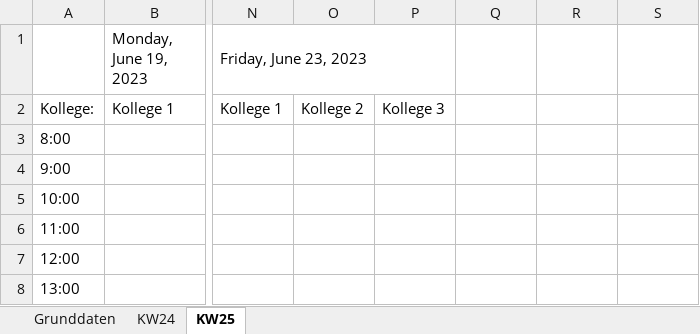
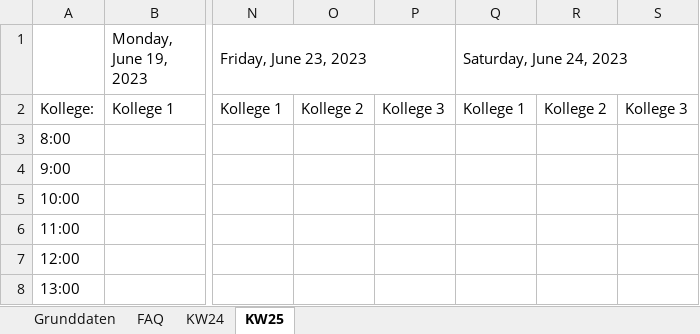
Before and after one commit to privet56/ng2Goodies, an Excel workbook: cheatsheets/xlsx/BehandlungenProKWMitGrunddaten4Excel2016.xlsx, sheet KW25, drawn as a sheet; only a part is shown, gaps mark what is left out; values as stored, in another font and other column widths than the file's, no cell formats; conditional formats not drawn; the diff names each change by its address in the sheet, - before the commit and + after, or states it on an @@ line.

```diff
--- a/cheatsheets/xlsx/BehandlungenProKWMitGrunddaten4Excel2016.xlsx (sheet KW25)
+++ b/cheatsheets/xlsx/BehandlungenProKWMitGrunddaten4Excel2016.xlsx (sheet KW25)
+sheet tab: FAQ
-Q1: (empty)
+Q1: Saturday, June 24, 2023
+Q1:S1 merged
-Q2 (Saturday, June 24, 2023): (empty)
+Q2 (Saturday, June 24, 2023): Kollege 1
-R2: (empty)
+R2: Kollege 2
-S2: (empty)
+S2: Kollege 3
```
Also changed, not shown: cell formats, charts or pictures, 1 other file.
